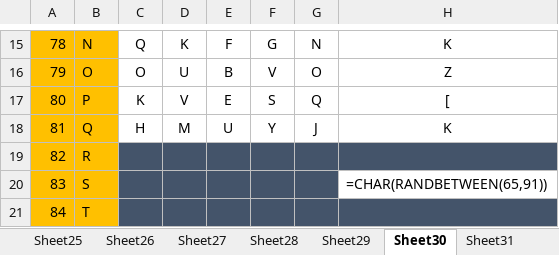
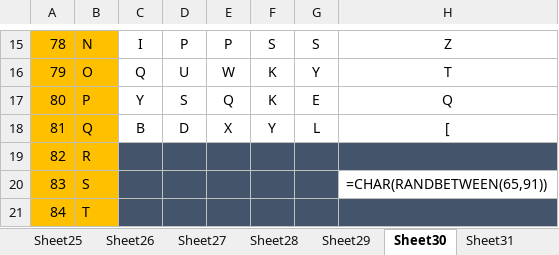
Before and after one commit to prapri77/data-analyst, an Excel workbook: EXCEL/my pratice/interview question.xlsx, sheet Sheet30, drawn as a sheet; only a part is shown, gaps mark what is left out; values as stored, in another font and other column widths than the file's, no borders; charts and pictures not drawn; the diff covers the shown part only; the diff names each change by its address in the sheet, - before the commit and + after, or states it on an @@ line.

```diff
--- a/EXCEL/my pratice/interview question.xlsx (sheet Sheet30)
+++ b/EXCEL/my pratice/interview question.xlsx (sheet Sheet30)
-C15: Q
+C15: I
-D15: K
+D15: P
-E15: F
+E15: P
-F15: G
+F15: S
-G15: N
+G15: S
-H15: K
+H15: Z
-C16: O
+C16: Q
-E16: B
+E16: W
-F16: V
+F16: K
-G16: O
+G16: Y
-H16: Z
+H16: T
-C17: K
+C17: Y
-D17: V
+D17: S
-E17: E
+E17: Q
-F17: S
+F17: K
-G17: Q
+G17: E
-H17: [
+H17: Q
-C18: H
+C18: B
-D18: M
+D18: D
-E18: U
+E18: X
-G18: J
+G18: L
-H18: K
+H18: [
```
Also changed, not shown: 60 edited cells elsewhere in this sheet, other sheet tabs, charts or pictures, EXCEL/class notes/All 65 Tasks (Interview Question).xlsm.
